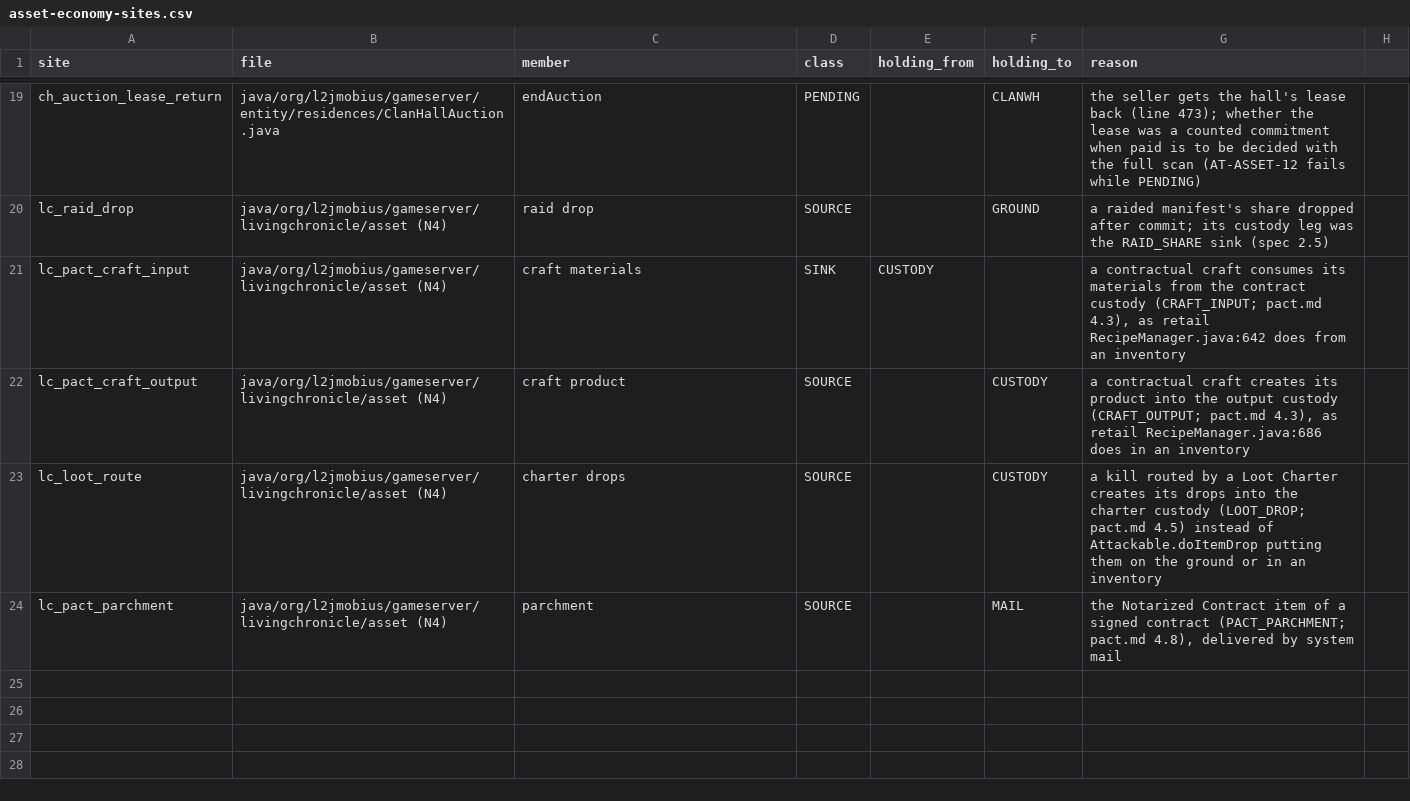
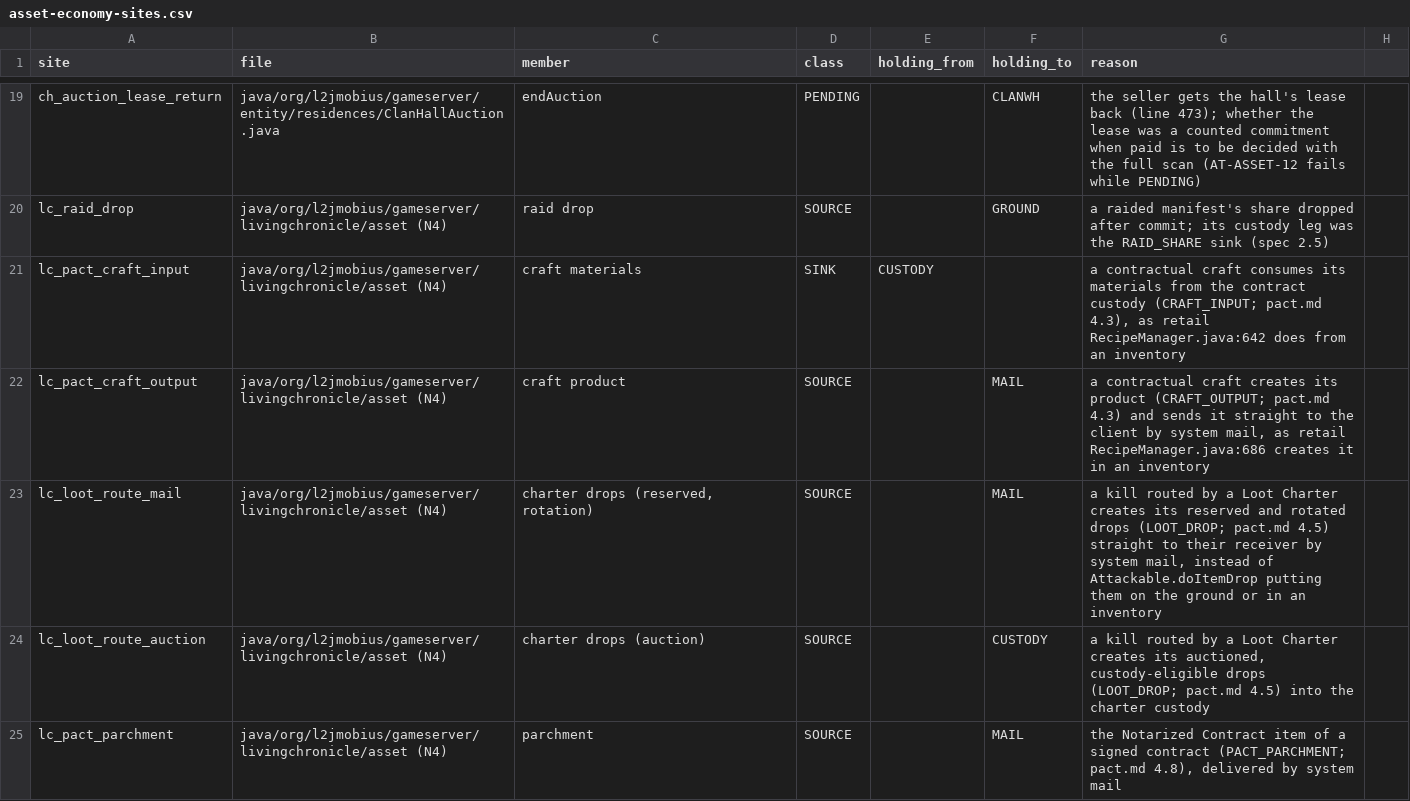
Before and after one commit to nalyk/l2j, a CSV file: docs/spec/asset-economy-sites.csv, drawn as a sheet; only a part is shown, gaps mark what is left out.

```diff
--- a/docs/spec/asset-economy-sites.csv
+++ b/docs/spec/asset-economy-sites.csv
@@ -21,4 +21,5 @@ lc_raid_drop,java/org/l2jmobius/gameserver/livingchronicle/asset (N4),raid drop,
 lc_pact_craft_input,java/org/l2jmobius/gameserver/livingchronicle/asset (N4),craft materials,SINK,CUSTODY,,"a contractual craft consumes its materials from the contract custody (CRAFT_INPUT; pact.md 4.3), as retail RecipeManager.java:642 does from an inventory"
-lc_pact_craft_output,java/org/l2jmobius/gameserver/livingchronicle/asset (N4),craft product,SOURCE,,CUSTODY,"a contractual craft creates its product into the output custody (CRAFT_OUTPUT; pact.md 4.3), as retail RecipeManager.java:686 does in an inventory"
-lc_loot_route,java/org/l2jmobius/gameserver/livingchronicle/asset (N4),charter drops,SOURCE,,CUSTODY,a kill routed by a Loot Charter creates its drops into the charter custody (LOOT_DROP; pact.md 4.5) instead of Attackable.doItemDrop putting them on the ground or in an inventory
+lc_pact_craft_output,java/org/l2jmobius/gameserver/livingchronicle/asset (N4),craft product,SOURCE,,MAIL,"a contractual craft creates its product (CRAFT_OUTPUT; pact.md 4.3) and sends it straight to the client by system mail, as retail RecipeManager.java:686 creates it in an inventory"
+lc_loot_route_mail,java/org/l2jmobius/gameserver/livingchronicle/asset (N4),"charter drops (reserved, rotation)",SOURCE,,MAIL,"a kill routed by a Loot Charter creates its reserved and rotated drops (LOOT_DROP; pact.md 4.5) straight to their receiver by system mail, instead of Attackable.doItemDrop putting them on the ground or in an inventory"
+lc_loot_route_auction,java/org/l2jmobius/gameserver/livingchronicle/asset (N4),charter drops (auction),SOURCE,,CUSTODY,"a kill routed by a Loot Charter creates its auctioned, custody-eligible drops (LOOT_DROP; pact.md 4.5) into the charter custody"
 lc_pact_parchment,java/org/l2jmobius/gameserver/livingchronicle/asset (N4),parchment,SOURCE,,MAIL,"the Notarized Contract item of a signed contract (PACT_PARCHMENT; pact.md 4.8), delivered by system mail"
```
Also changed, not shown: 4 other files.
